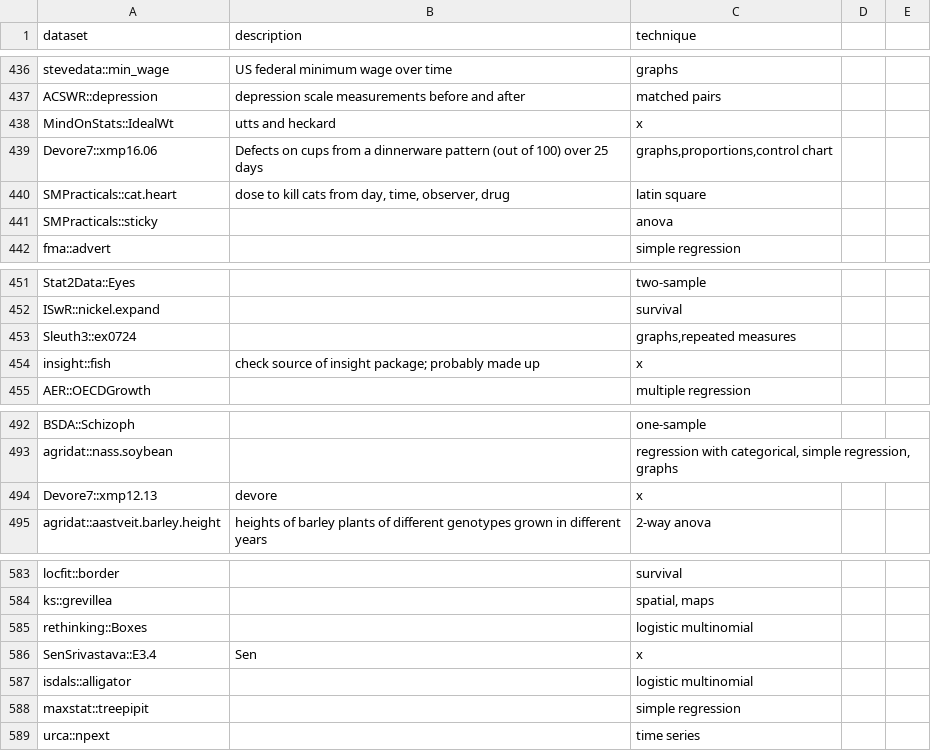
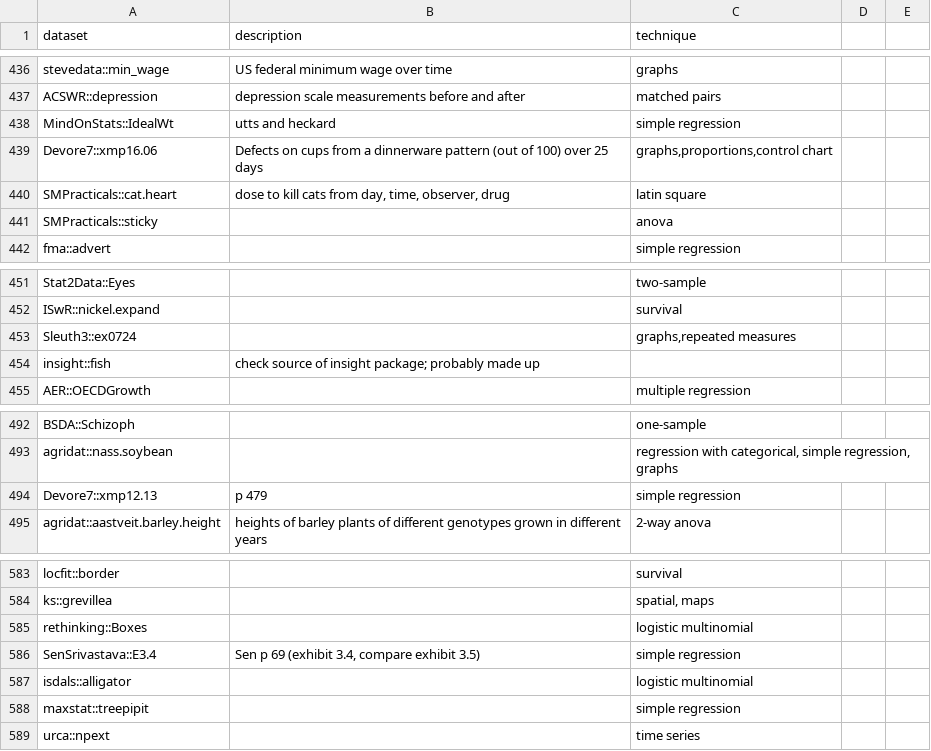
Before and after one commit to nxskok/datasets-all, a CSV file: descriptions.csv, drawn as a sheet; only a part is shown, gaps mark what is left out; the diff covers the shown part only.

```diff
--- a/descriptions.csv
+++ b/descriptions.csv
@@ -438,3 +438,3 @@ stevedata::min_wage,US federal minimum wage over time,graphs,,
 ACSWR::depression,depression scale measurements before and after,matched pairs,,
-MindOnStats::IdealWt,utts and heckard,x,,
+MindOnStats::IdealWt,utts and heckard,simple regression,,
 Devore7::xmp16.06,Defects on cups from a dinnerware pattern (out of 100) over 25 days,"graphs,proportions,control chart",,
@@ -454,3 +454,3 @@ ISwR::nickel.expand,,survival,,
 Sleuth3::ex0724,,"graphs,repeated measures",,
-insight::fish,check source of insight package; probably made up,x,,
+insight::fish,check source of insight package; probably made up,,,
 AER::OECDGrowth,,multiple regression,,
@@ -494,2 +494,2 @@ BSDA::Schizoph,,one-sample,,
 agridat::nass.soybean,,"regression with categorical, simple regression, graphs",,
-Devore7::xmp12.13,devore,x,,
+Devore7::xmp12.13,p 479,simple regression,,
@@ -587 +587 @@ rethinking::Boxes,,logistic multinomial
-SenSrivastava::E3.4,Sen,x
+SenSrivastava::E3.4,"Sen p 69 (exhibit 3.4, compare exhibit 3.5)",simple regression,,
```
Also changed, not shown: 13 added rows and 26 edited cells elsewhere in this file.
